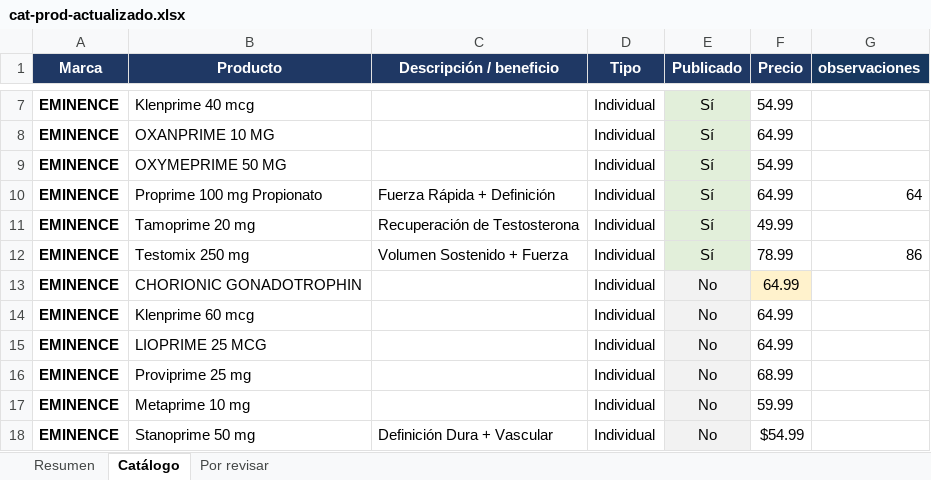
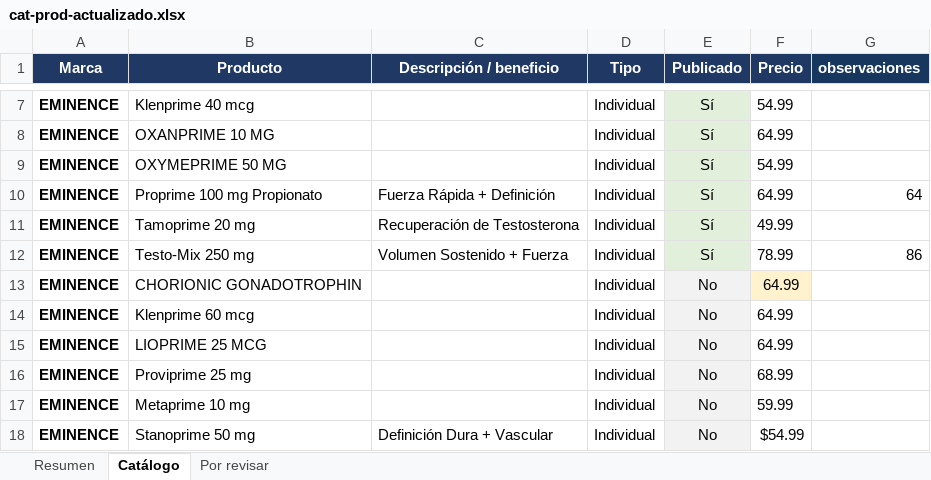
Before and after one commit to macethat/anabolicgroup-procesos, an Excel workbook: upgrade-data/cat-prod-actualizado.xlsx, sheet Catálogo, drawn as a sheet; only a part is shown, gaps mark what is left out; values as stored, in another font and other column widths than the file's, no borders; charts and pictures and table styles not drawn; the diff names each change by its address in the sheet, - before the commit and + after, or states it on an @@ line.

Commit message:
Renombra Testomix a Testo-Mix 250 mg

```diff
--- a/upgrade-data/cat-prod-actualizado.xlsx (sheet Catálogo)
+++ b/upgrade-data/cat-prod-actualizado.xlsx (sheet Catálogo)
-B12 (Producto): Testomix 250 mg
+B12 (Producto): Testo-Mix 250 mg
```
Also changed, not shown: 10 other files.
